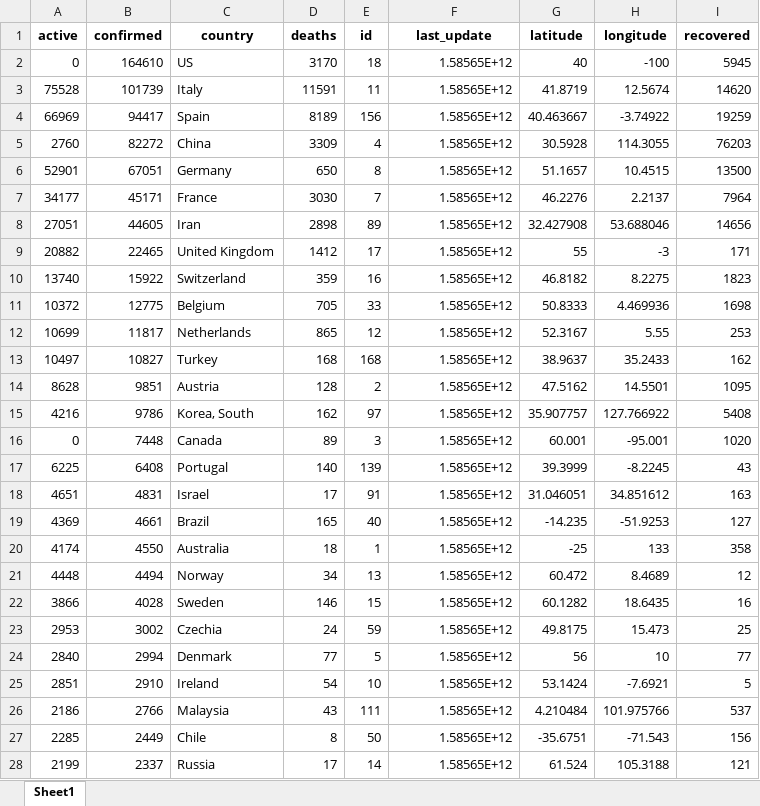
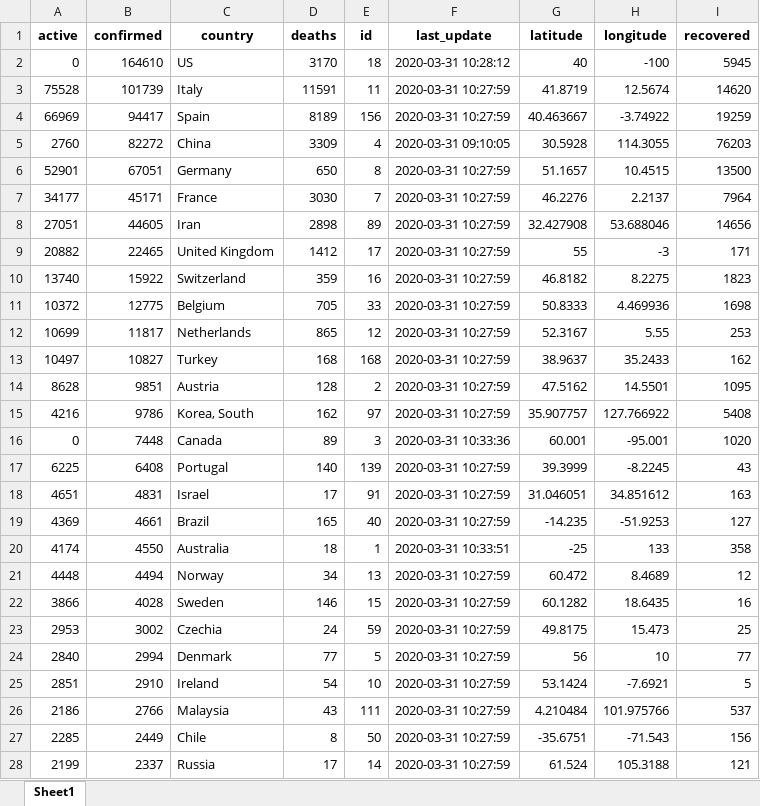
Before and after one commit to sanogotech/covidinformation, an Excel workbook: allCovidData.xlsx, sheet Sheet1, drawn as a sheet; only a part is shown; values as stored, in another font and other column widths than the file's, no borders; the diff covers the shown part only; the diff names each change by its address in the sheet, - before the commit and + after, or states it on an @@ line.

```diff
--- a/allCovidData.xlsx (sheet Sheet1)
+++ b/allCovidData.xlsx (sheet Sheet1)
-F2 (last_update): 1.58565E+12
+F2 (last_update): 2020-03-31 10:28:12
-F3:F4 (last_update): 1.58565E+12
+F3:F4 (last_update): 2020-03-31 10:27:59
-F5 (last_update): 1.58565E+12
+F5 (last_update): 2020-03-31 09:10:05
-F6:F15 (last_update): 1.58565E+12
+F6:F15 (last_update): 2020-03-31 10:27:59
-F16 (last_update): 1.58565E+12
+F16 (last_update): 2020-03-31 10:33:36
-F17:F19 (last_update): 1.58565E+12
+F17:F19 (last_update): 2020-03-31 10:27:59
-F20 (last_update): 1.58565E+12
+F20 (last_update): 2020-03-31 10:33:51
-F21:F28 (last_update): 1.58565E+12
+F21:F28 (last_update): 2020-03-31 10:27:59
```
Also changed, not shown: 151 edited cells elsewhere in this sheet, 5 other files.
